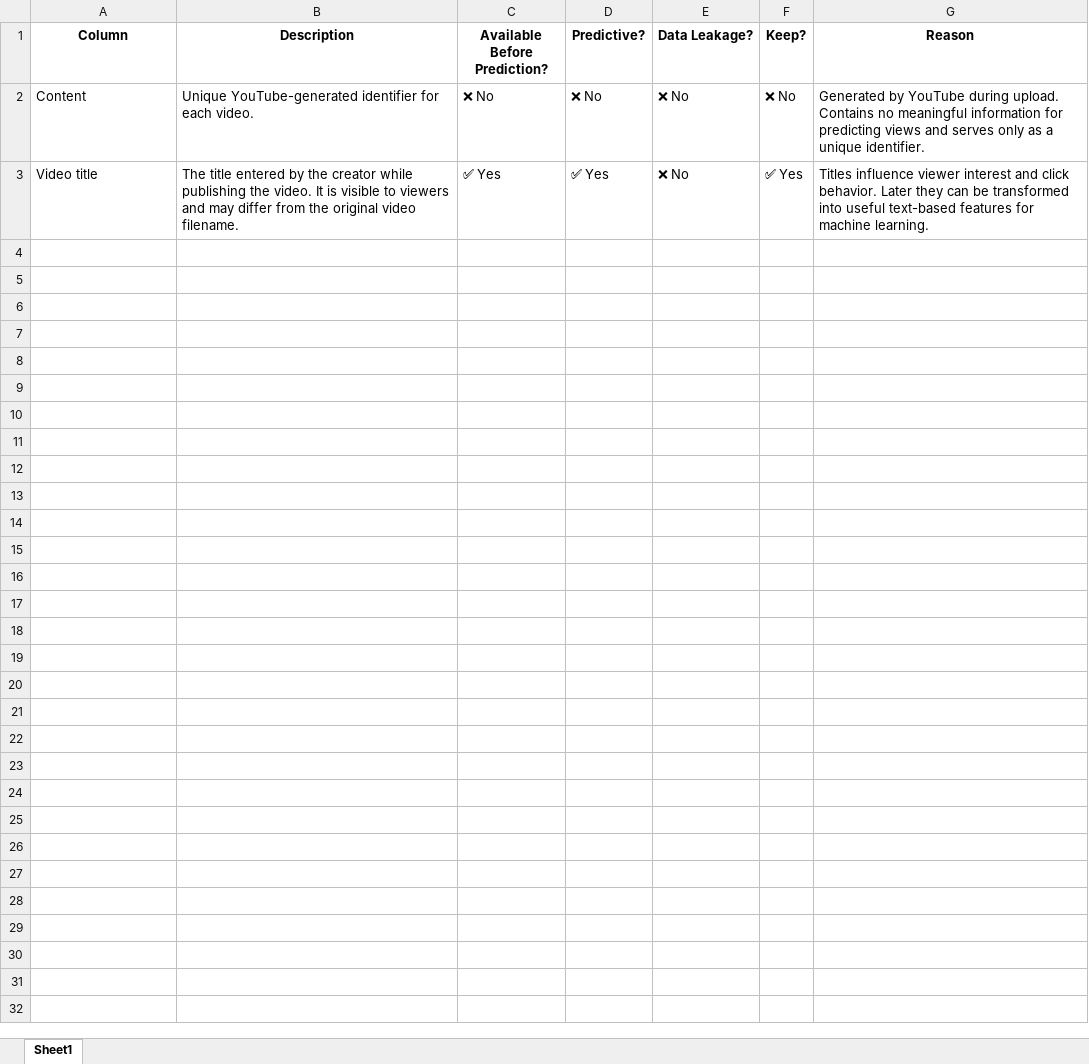
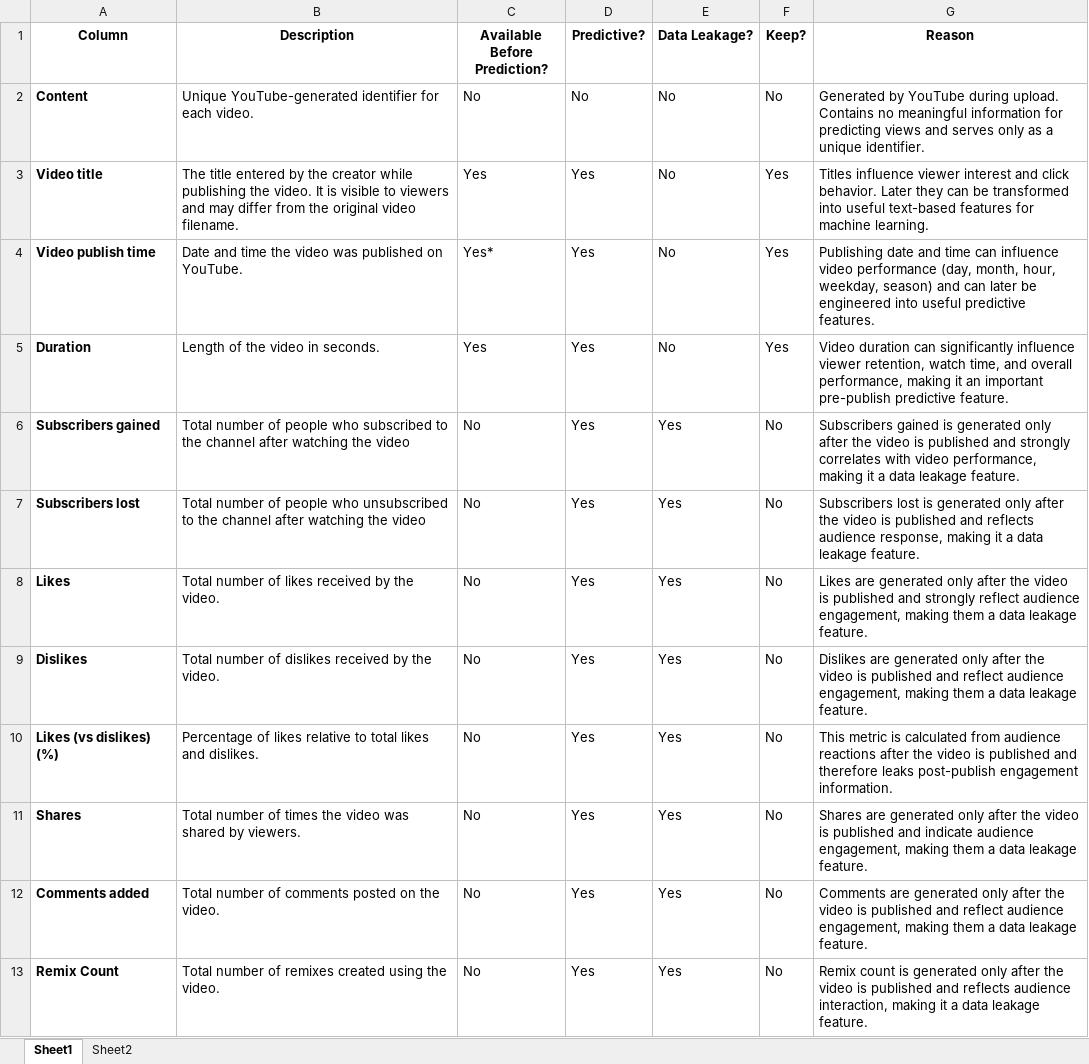
Before and after one commit to Auhlada/project-pulse, an Excel workbook: docs/PP_Feature_Analysis.xlsx, sheet Sheet1, drawn as a sheet; only a part is shown; values as stored, in another font and other column widths than the file's, no borders; the diff covers the shown part only; the diff names each change by its address in the sheet, - before the commit and + after, or states it on an @@ line.

Commit message:
Feature Analysis complete

```diff
--- a/docs/PP_Feature_Analysis.xlsx (sheet Sheet1)
+++ b/docs/PP_Feature_Analysis.xlsx (sheet Sheet1)
+sheet tab: Sheet2
-A2:A3 bold: off
+A2:A3 bold: on
-C2 (Available Before Prediction?): ❌ No
+C2 (Available Before Prediction?): No
-D2 (Predictive?): ❌ No
+D2 (Predictive?): No
-E2:E3 (Data Leakage?): ❌ No
+E2:E3 (Data Leakage?): No
-F2 (Keep?): ❌ No
+F2 (Keep?): No
-C3 (Available Before Prediction?): ✅ Yes
+C3 (Available Before Prediction?): Yes
-D3 (Predictive?): ✅ Yes
+D3 (Predictive?): Yes
-F3 (Keep?): ✅ Yes
+F3 (Keep?): Yes
+row 4: Video publish time | Date and time the video was published on YouTube. | Yes* | Yes | No | Yes | Publishing date and time can influence video performance (day, month, hour, weekday, season) and can later be engineered into useful predictive features.
+row 5: Duration | Length of the video in seconds. | Yes | Yes | No | Yes | Video duration can significantly influence viewer retention, watch time, and overall performance, making it an important pre-publish predictive feature.
+row 6: Subscribers gained | Total number of people who subscribed to the channel after watching the video | No | Yes | Yes | No | Subscribers gained is generated only after the video is published and strongly correlates with video performance, making it a data leakage feature.
+row 7: Subscribers lost | Total number of people who unsubscribed to the channel after watching the video | No | Yes | Yes | No | Subscribers lost is generated only after the video is published and reflects audience response, making it a data leakage feature.
+row 8: Likes | Total number of likes received by the video. | No | Yes | Yes | No | Likes are generated only after the video is published and strongly reflect audience engagement, making them a data leakage feature.
+row 9: Dislikes | Total number of dislikes received by the video. | No | Yes | Yes | No | Dislikes are generated only after the video is published and reflect audience engagement, making them a data leakage feature.
+row 10: Likes (vs dislikes) (%) | Percentage of likes relative to total likes and dislikes. | No | Yes | Yes | No | This metric is calculated from audience reactions after the video is published and therefore leaks post-publish engagement information.
+row 11: Shares | Total number of times the video was shared by viewers. | No | Yes | Yes | No | Shares are generated only after the video is published and indicate audience engagement, making them a data leakage feature.
+row 12: Comments added | Total number of comments posted on the video. | No | Yes | Yes | No | Comments are generated only after the video is published and reflect audience engagement, making them a data leakage feature.
+row 13: Remix Count | Total number of remixes created using the video. | No | Yes | Yes | No | Remix count is generated only after the video is published and reflects audience interaction, making it a data leakage feature.
```
Also changed, not shown: 12 added rows elsewhere in this sheet.
